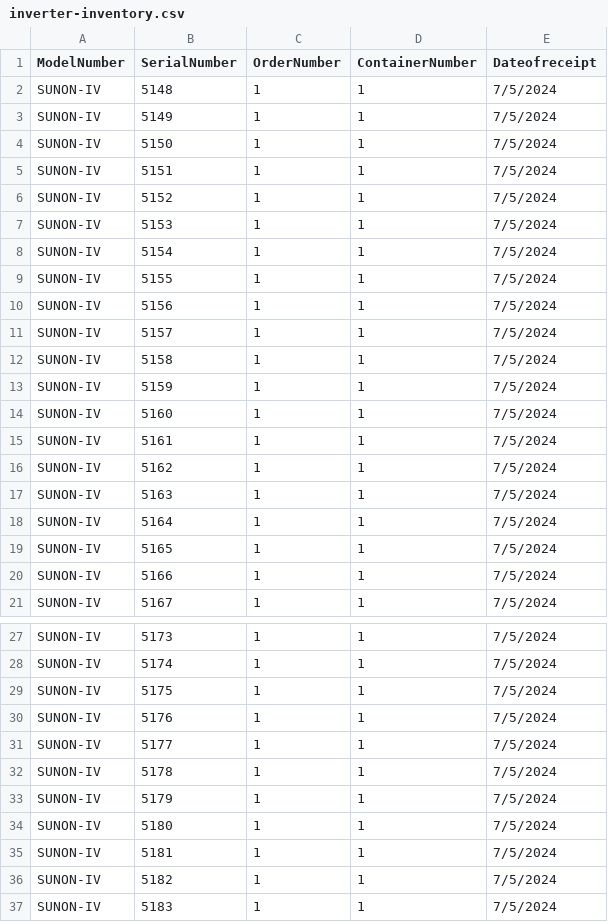
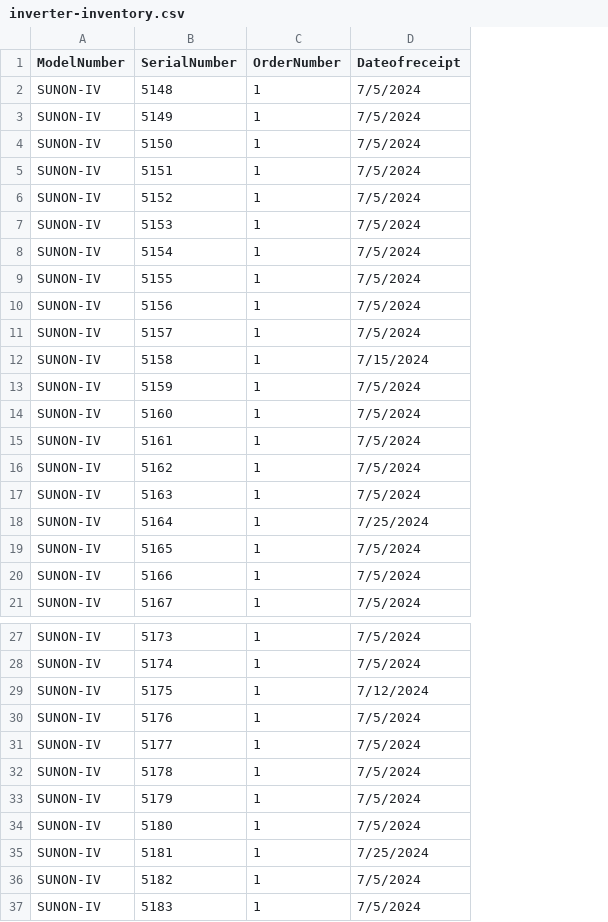
Before and after one commit to ahsanzahid29/sogo, a CSV file: public/files/csv/inverter-inventory.csv, drawn as a sheet; only a part is shown, gaps mark what is left out; removed rows and columns are numbered as before the commit, all else as after; the diff names each change by its address in the sheet, - before the commit and + after, or states it on an @@ line.

```diff
--- a/public/files/csv/inverter-inventory.csv
+++ b/public/files/csv/inverter-inventory.csv
-column D (ContainerNumber), rows 2-21: all 1; rows 27-37: all 1
-D12 (Dateofreceipt): 7/5/2024
+D12 (Dateofreceipt): 7/15/2024
-D18 (Dateofreceipt): 7/5/2024
+D18 (Dateofreceipt): 7/25/2024
-D29 (Dateofreceipt): 7/5/2024
+D29 (Dateofreceipt): 7/12/2024
-D35 (Dateofreceipt): 7/5/2024
+D35 (Dateofreceipt): 7/25/2024
```
Also changed, not shown: 3 other files.
